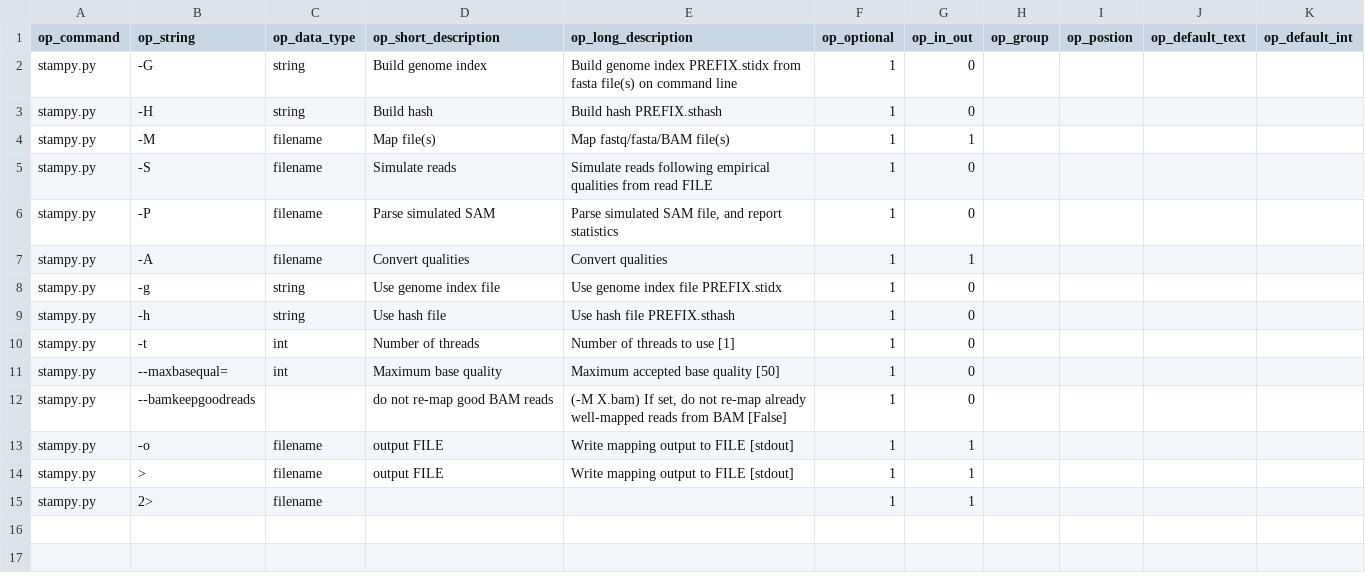
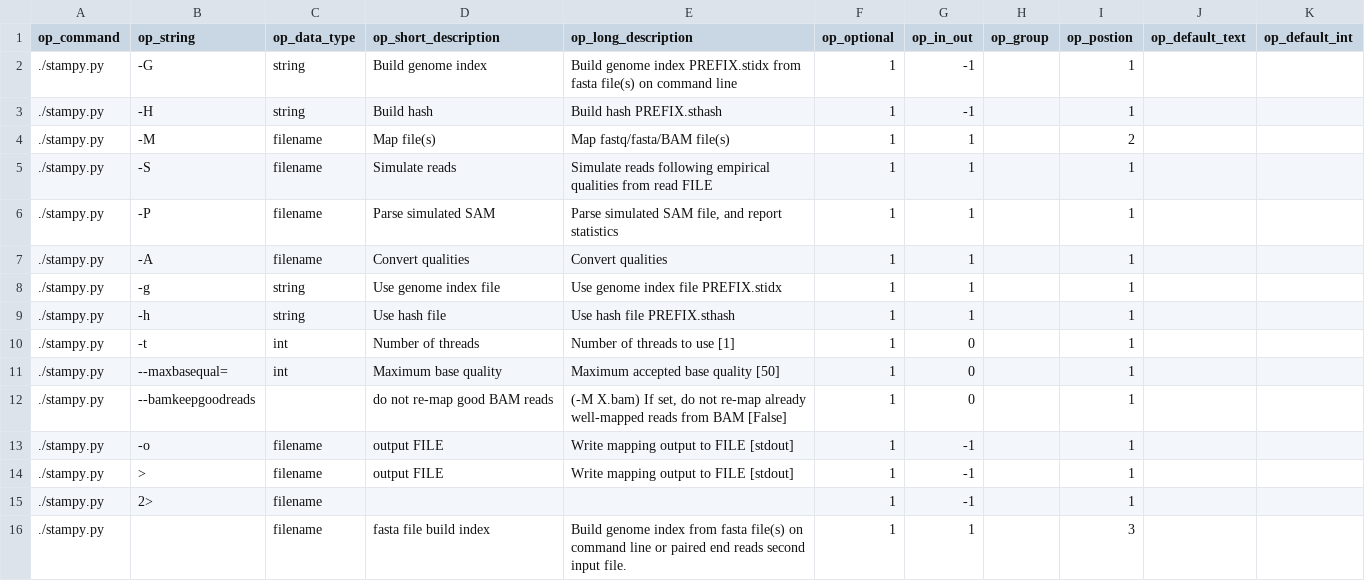
Before and after one commit to Sriep/pipewrap, a CSV file: SQLData/Stampy.csv, drawn as a sheet.

```diff
--- a/SQLData/Stampy.csv
+++ b/SQLData/Stampy.csv
@@ -1,15 +1,16 @@
 op_command,op_string,op_data_type,op_short_description,op_long_description,op_optional,op_in_out,op_group,op_postion,op_default_text,op_default_int
-stampy.py,-G ,string,Build genome index,Build genome index PREFIX.stidx from fasta file(s) on command line,1,0,,,,
-stampy.py,-H ,string,Build hash,Build hash PREFIX.sthash,1,0,,,,
-stampy.py,-M ,filename,Map file(s),Map fastq/fasta/BAM file(s),1,1,,,,
-stampy.py,-S ,filename,Simulate reads ,Simulate reads following empirical qualities from read FILE,1,0,,,,
-stampy.py,-P ,filename,Parse simulated SAM,"Parse simulated SAM file, and report statistics",1,0,,,,
-stampy.py,-A ,filename,Convert qualities,Convert qualities,1,1,,,,
-stampy.py,-g ,string,Use genome index file,Use genome index file PREFIX.stidx,1,0,,,,
-stampy.py,-h ,string,Use hash file,Use hash file PREFIX.sthash,1,0,,,,
-stampy.py,-t ,int,Number of threads,Number of threads to use [1],1,0,,,,
-stampy.py,--maxbasequal=,int,Maximum base quality,Maximum accepted base quality [50],1,0,,,,
-stampy.py,--bamkeepgoodreads,,do not re-map good BAM reads,"(-M X.bam) If set, do not re-map already well-mapped reads from BAM [False]",1,0,,,,
-stampy.py,-o ,filename,output FILE,Write mapping output to FILE [stdout],1,1,,,,
-stampy.py,> ,filename,output FILE,Write mapping output to FILE [stdout],1,1,,,,
-stampy.py,2> ,filename,,,1,1,,,,
+./stampy.py,-G ,string,Build genome index,Build genome index PREFIX.stidx from fasta file(s) on command line,1,-1,,1,,
+./stampy.py,-H ,string,Build hash,Build hash PREFIX.sthash,1,-1,,1,,
+./stampy.py,-M ,filename,Map file(s),Map fastq/fasta/BAM file(s),1,1,,2,,
+./stampy.py,-S ,filename,Simulate reads ,Simulate reads following empirical qualities from read FILE,1,1,,1,,
+./stampy.py,-P ,filename,Parse simulated SAM,"Parse simulated SAM file, and report statistics",1,1,,1,,
+./stampy.py,-A ,filename,Convert qualities,Convert qualities,1,1,,1,,
+./stampy.py,-g ,string,Use genome index file,Use genome index file PREFIX.stidx,1,1,,1,,
+./stampy.py,-h ,string,Use hash file,Use hash file PREFIX.sthash,1,1,,1,,
+./stampy.py,-t ,int,Number of threads,Number of threads to use [1],1,0,,1,,
+./stampy.py,--maxbasequal=,int,Maximum base quality,Maximum accepted base quality [50],1,0,,1,,
+./stampy.py,--bamkeepgoodreads,,do not re-map good BAM reads,"(-M X.bam) If set, do not re-map already well-mapped reads from BAM [False]",1,0,,1,,
+./stampy.py,-o ,filename,output FILE,Write mapping output to FILE [stdout],1,-1,,1,,
+./stampy.py,> ,filename,output FILE,Write mapping output to FILE [stdout],1,-1,,1,,
+./stampy.py,2> ,filename,,,1,-1,,1,,
+./stampy.py,,filename,fasta file build index,Build genome index from fasta file(s) on command line or paired end reads second input file.,1,1,,3,,
```
Also changed, not shown: SQLData/VarsanSomatic.csv, SQLData/alchemy.csv, 16 other files.
